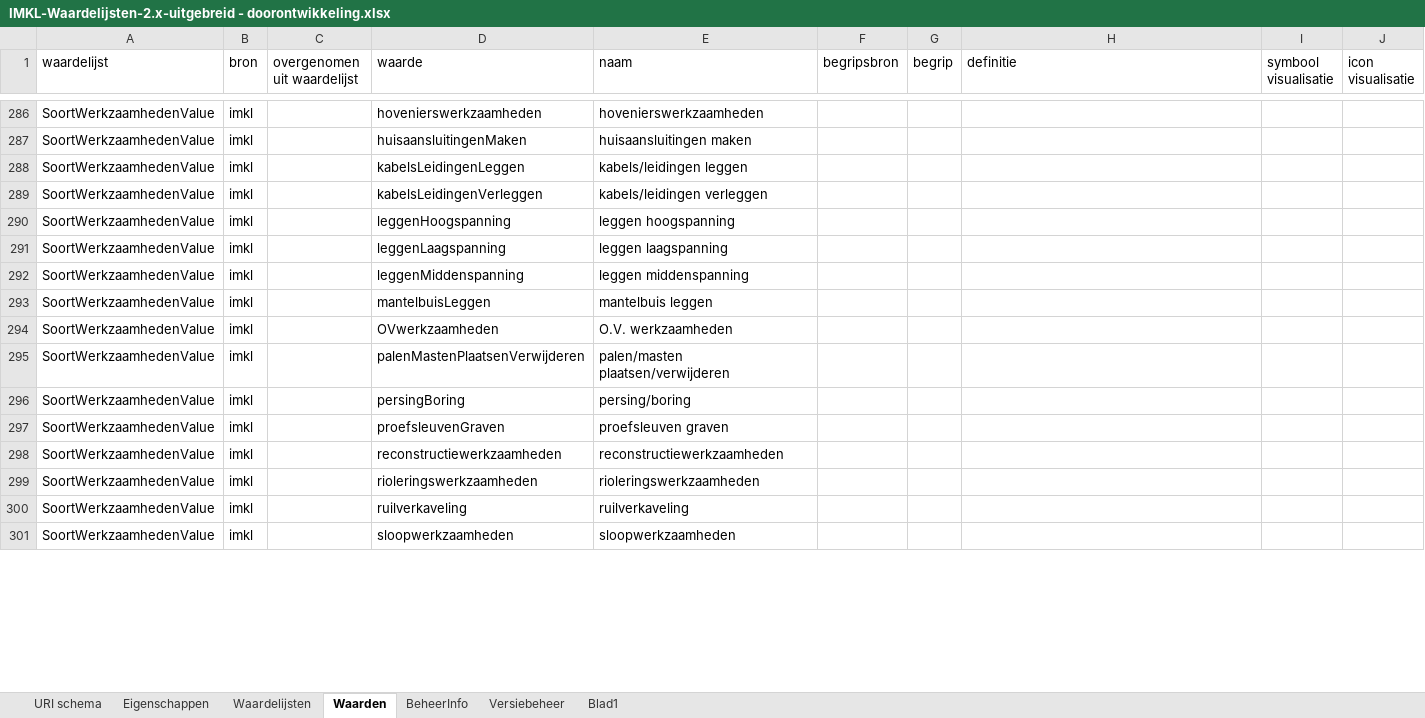
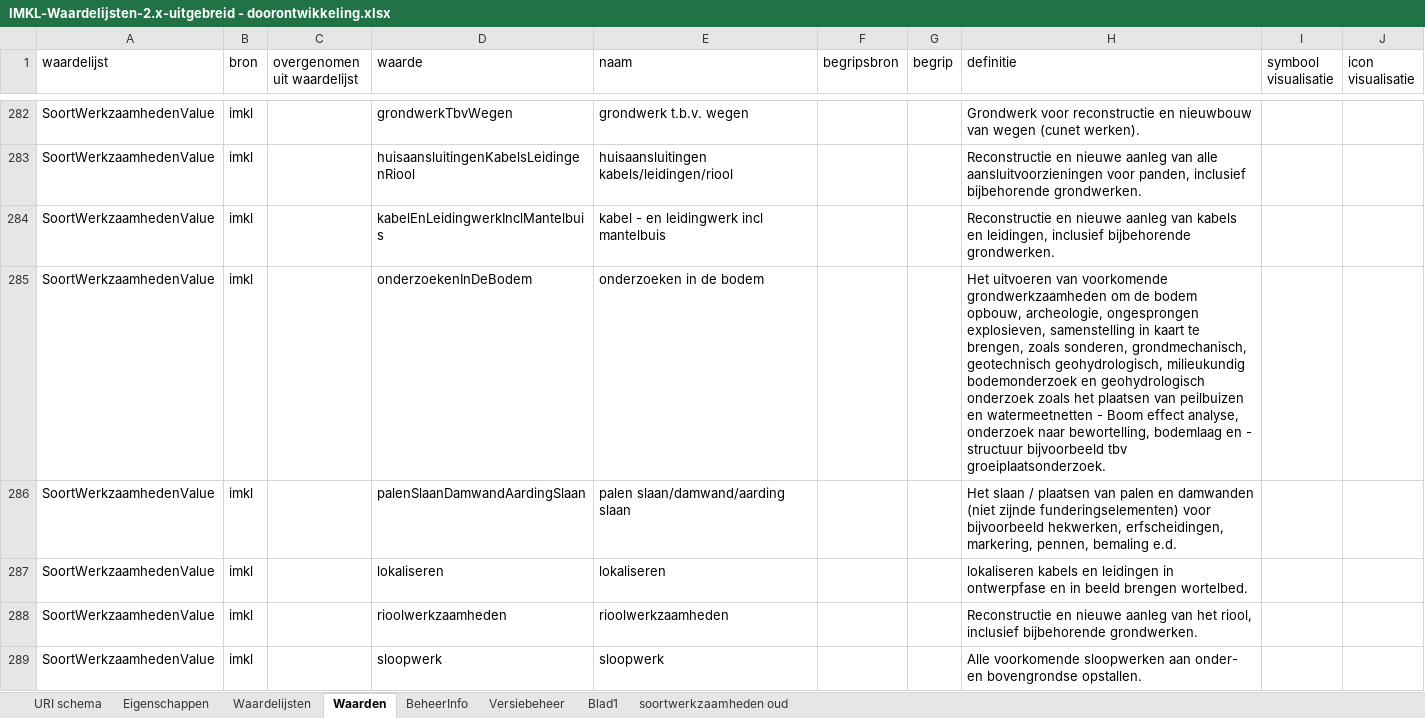
Before and after one commit to Geonovum/imkl2015-review, an Excel workbook: IMKL2.x/4-waardelijsten/IMKL-Waardelijsten-2.x-uitgebreid - doorontwikkeling.xlsx, sheet Waarden, drawn as a sheet; only a part is shown, gaps mark what is left out; values as stored, in another font and other column widths than the file's, no cell formats; removed rows and columns are numbered as before the commit, all else as after; the diff covers the shown part only; the diff names each change by its address in the sheet, - before the commit and + after, or states it on an @@ line.

Commit message:
Update IMKL-Waardelijsten-2.x-uitgebreid - doorontwikkeling.xlsx

```diff
--- a/IMKL2.x/4-waardelijsten/IMKL-Waardelijsten-2.x-uitgebreid - doorontwikkeling.xlsx (sheet Waarden)
+++ b/IMKL2.x/4-waardelijsten/IMKL-Waardelijsten-2.x-uitgebreid - doorontwikkeling.xlsx (sheet Waarden)
+sheet tab: soortwerkzaamheden oud
-D282 (waarde): hovenierswerkzaamheden
+D282 (waarde): grondwerkTbvWegen
-E282 (naam): hovenierswerkzaamheden
+E282 (naam): grondwerk t.b.v. wegen
-H282 (definitie): (empty)
+H282 (definitie): Grondwerk voor reconstructie en nieuwbouw van wegen (cunet werken).
-D283 (waarde): huisaansluitingenMaken
+D283 (waarde): huisaansluitingenKabelsLeidingenRiool
-E283 (naam): huisaansluitingen maken
+E283 (naam): huisaansluitingen kabels/leidingen/riool
-H283 (definitie): (empty)
+H283 (definitie): Reconstructie en nieuwe aanleg van alle aansluitvoorzieningen voor panden, inclusief bijbehorende grondwerken.
-D284 (waarde): kabelsLeidingenLeggen
+D284 (waarde): kabelEnLeidingwerkInclMantelbuis
-E284 (naam): kabels/leidingen leggen
+E284 (naam): kabel - en leidingwerk incl mantelbuis
-H284 (definitie): (empty)
+H284 (definitie): Reconstructie en nieuwe aanleg van kabels en leidingen, inclusief bijbehorende grondwerken.
-D285 (waarde): kabelsLeidingenVerleggen
+D285 (waarde): onderzoekenInDeBodem
-E285 (naam): kabels/leidingen verleggen
+E285 (naam): onderzoeken in de bodem
-H285 (definitie): (empty)
+H285 (definitie): Het uitvoeren van voorkomende grondwerkzaamheden om de bodem opbouw, archeologie, ongesprongen explosieven, samenstelling in kaart te brengen, zoals sonderen, grondmechanisch, geotechnisch geohydrologisch, milieukundig bodemonderzoek en geohydrologisch onderzoek zoals het plaatsen van peilbuizen en watermeetnetten - Boom effect analyse, onderzoek naar bewortelling, bodemlaag en - structuur bijvoorbeeld tbv groeiplaatsonderzoek.
-row 290: SoortWerkzaamhedenValue | imkl |  | leggenHoogspanning | leggen hoogspanning
-row 291: SoortWerkzaamhedenValue | imkl |  | leggenLaagspanning | leggen laagspanning
-row 292: SoortWerkzaamhedenValue | imkl |  | leggenMiddenspanning | leggen middenspanning
-row 293: SoortWerkzaamhedenValue | imkl |  | mantelbuisLeggen | mantelbuis leggen
-row 294: SoortWerkzaamhedenValue | imkl |  | OVwerkzaamheden | O.V. werkzaamheden
-D286 (waarde): palenMastenPlaatsenVerwijderen
+D286 (waarde): palenSlaanDamwandAardingSlaan
-E286 (naam): palen/masten plaatsen/verwijderen
+E286 (naam): palen slaan/damwand/aarding slaan
-H286 (definitie): (empty)
+H286 (definitie): Het slaan / plaatsen van palen en damwanden (niet zijnde funderingselementen) voor bijvoorbeeld hekwerken, erfscheidingen, markering, pennen, bemaling e.d.
-row 296: SoortWerkzaamhedenValue | imkl |  | persingBoring | persing/boring
-D287 (waarde): proefsleuvenGraven
+D287 (waarde): lokaliseren
-E287 (naam): proefsleuven graven
+E287 (naam): lokaliseren
-H287 (definitie): (empty)
+H287 (definitie): lokaliseren kabels en leidingen in ontwerpfase en in beeld brengen wortelbed.
-row 298: SoortWerkzaamhedenValue | imkl |  | reconstructiewerkzaamheden | reconstructiewerkzaamheden
-D288 (waarde): rioleringswerkzaamheden
+D288 (waarde): rioolwerkzaamheden
-E288 (naam): rioleringswerkzaamheden
+E288 (naam): rioolwerkzaamheden
-H288 (definitie): (empty)
+H288 (definitie): Reconstructie en nieuwe aanleg van het riool, inclusief bijbehorende grondwerken.
-row 300: SoortWerkzaamhedenValue | imkl |  | ruilverkaveling | ruilverkaveling
-D289 (waarde): sloopwerkzaamheden
+D289 (waarde): sloopwerk
-E289 (naam): sloopwerkzaamheden
+E289 (naam): sloopwerk
-H289 (definitie): (empty)
+H289 (definitie): Alle voorkomende sloopwerken aan onder- en bovengrondse opstallen.
```
Also changed, not shown: 9 added rows, 26 removed rows and 25 edited cells elsewhere in this sheet, sheet Versiebeheer, sheet Waardelijsten, cell formats.
